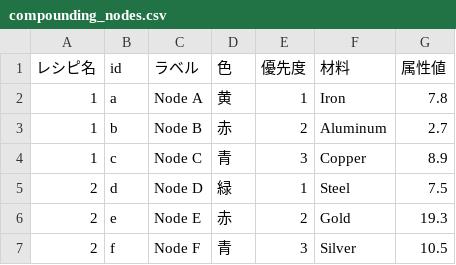
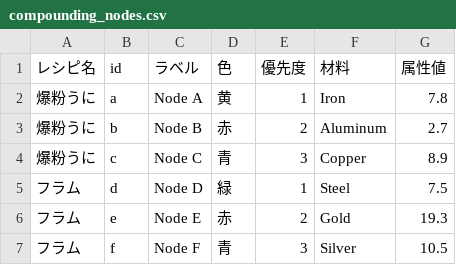
Before and after one commit to perkypat100/atelier_ryza.github.io, a CSV file: pages/compounding_nodes.csv, drawn as a sheet.

```diff
--- a/pages/compounding_nodes.csv
+++ b/pages/compounding_nodes.csv
@@ -1,7 +1,7 @@
 レシピ名,id,ラベル,色,優先度,材料,属性値
-1,a,Node A,黄,1,Iron,7.8
-1,b,Node B,赤,2,Aluminum,2.7
-1,c,Node C,青,3,Copper,8.9
-2,d,Node D,緑,1,Steel,7.5
-2,e,Node E,赤,2,Gold,19.3
-2,f,Node F,青,3,Silver,10.5
+爆粉うに,a,Node A,黄,1,Iron,7.8
+爆粉うに,b,Node B,赤,2,Aluminum,2.7
+爆粉うに,c,Node C,青,3,Copper,8.9
+フラム,d,Node D,緑,1,Steel,7.5
+フラム,e,Node E,赤,2,Gold,19.3
+フラム,f,Node F,青,3,Silver,10.5
```
Also changed, not shown: 2 other files.
